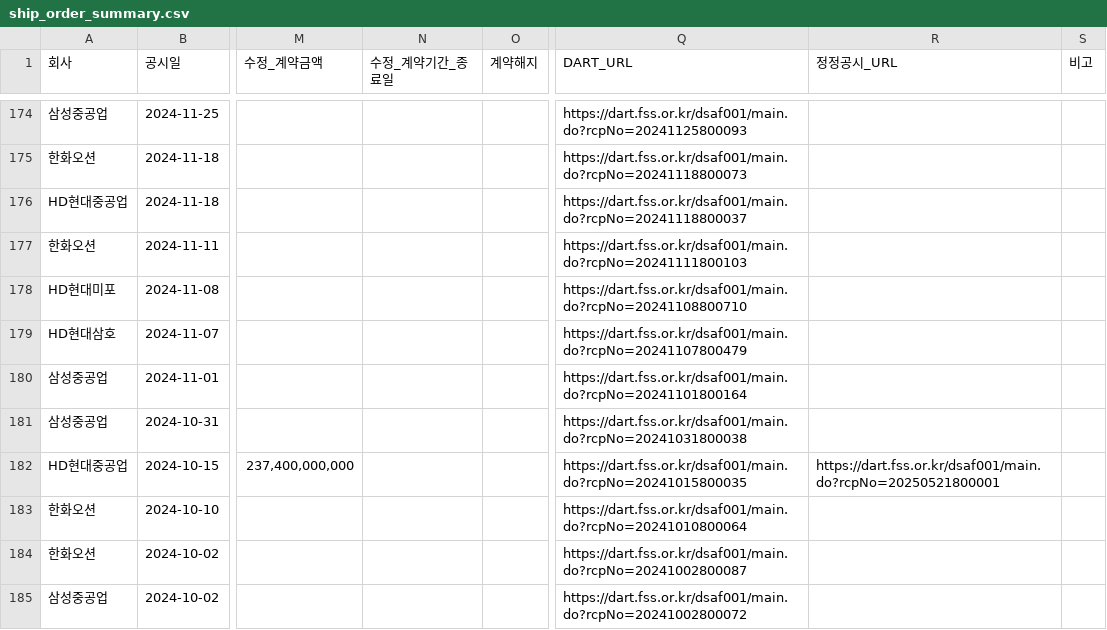
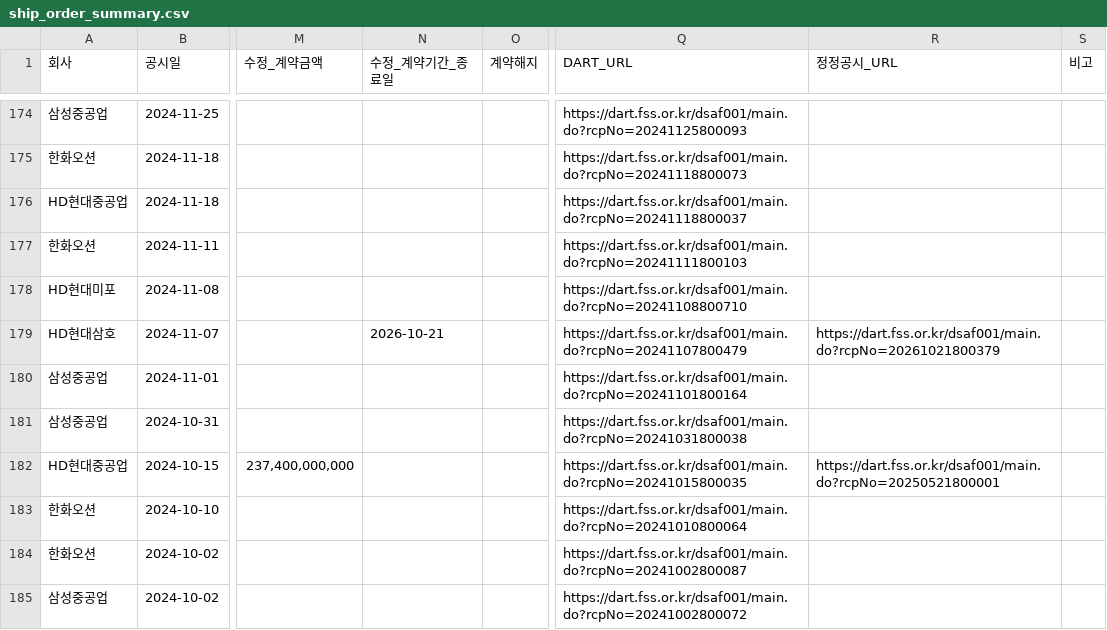
Before and after one commit to khiro37/ship-order, a CSV file: ship_order_summary.csv, drawn as a sheet; only a part is shown, gaps mark what is left out; the diff names each change by its address in the sheet, - before the commit and + after, or states it on an @@ line.

```diff
--- a/ship_order_summary.csv
+++ b/ship_order_summary.csv
-N179 (수정_계약기간_종료일): (empty)
+N179 (수정_계약기간_종료일): 2026-10-21
-R179 (정정공시_URL): (empty)
+R179 (정정공시_URL): https://dart.fss.or.kr/dsaf001/main.do?rcpNo=20261021800379
```
